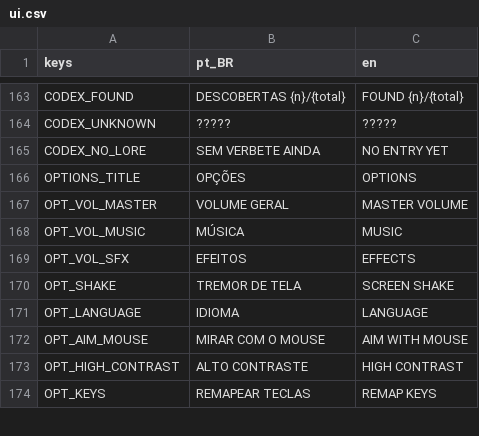
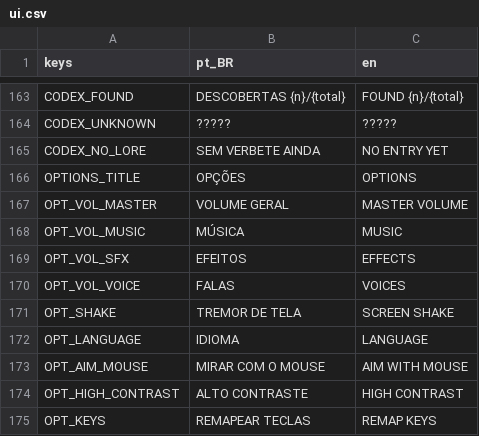
Before and after one commit to Andersonndiass/scribe_of_the_damned, a CSV file: i18n/ui.csv, drawn as a sheet; only a part is shown, gaps mark what is left out; the diff names each change by its address in the sheet, - before the commit and + after, or states it on an @@ line.

```diff
--- a/i18n/ui.csv
+++ b/i18n/ui.csv
+row 170: OPT_VOL_VOICE | FALAS | VOICES
```
Also changed, not shown: 11 other files.
